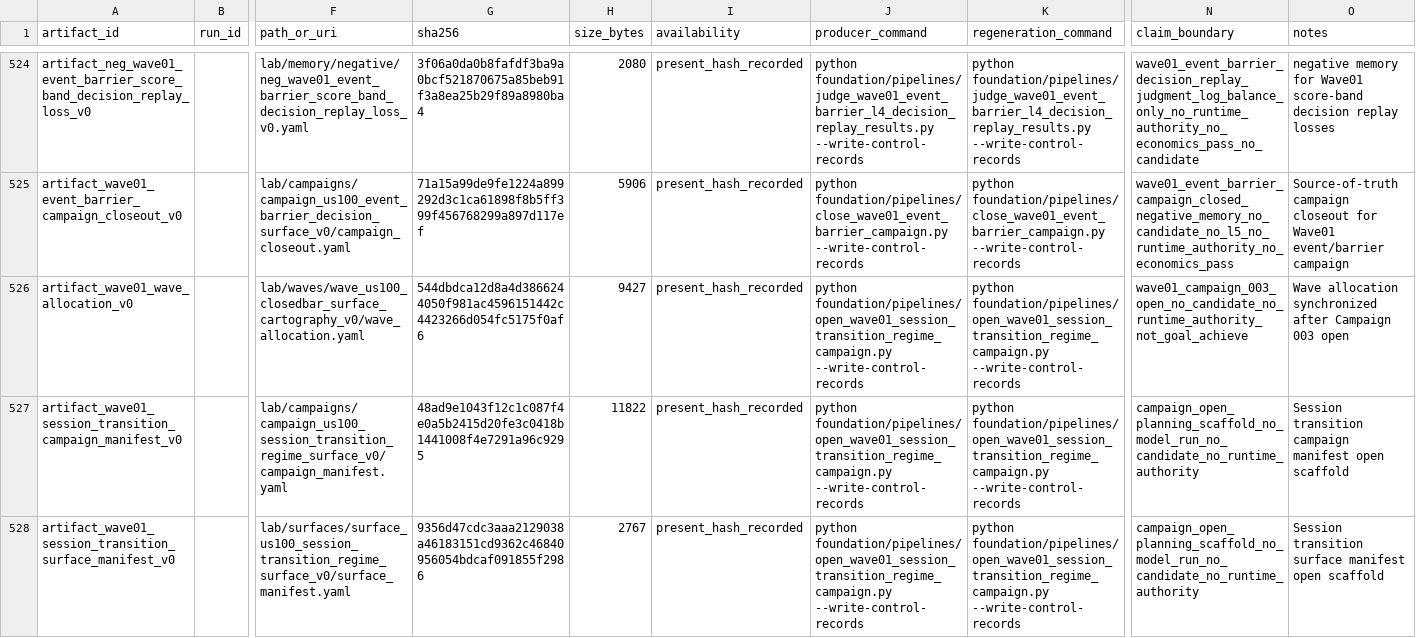
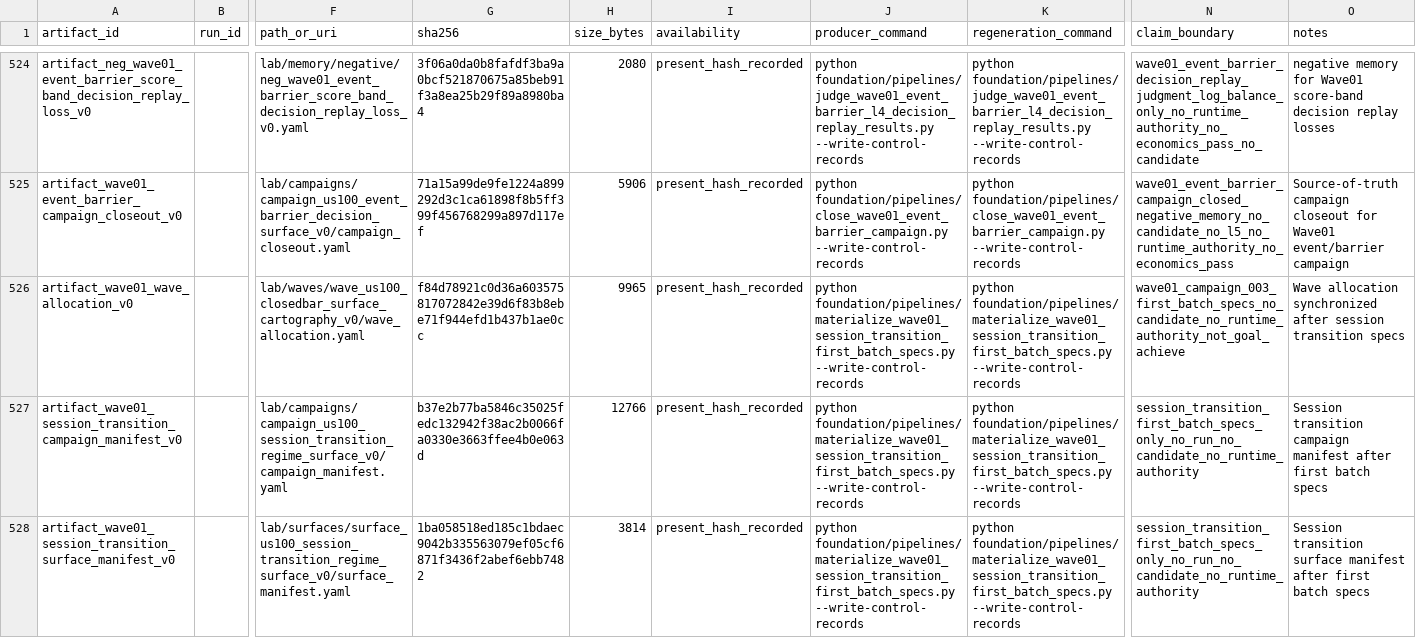
Before and after one commit to Minki-Trader/Project_SpaceSonar_X, a CSV file: docs/registers/artifact_registry.csv, drawn as a sheet; only a part is shown, gaps mark what is left out; the diff covers the shown part only; the diff names each change by its address in the sheet, - before the commit and + after, or states it on an @@ line.

Commit message:
Materialize Wave01 session transition specs

```diff
--- a/docs/registers/artifact_registry.csv
+++ b/docs/registers/artifact_registry.csv
-G526 (sha256): 544dbdca12d8a4d3866244050f981ac4596151442c4423266d054fc5175f0af6
+G526 (sha256): f84d78921c0d36a603575817072842e39d6f83b8ebe71f944efd1b437b1ae0cc
-H526 (size_bytes): 9427
+H526 (size_bytes): 9965
-J526:J528 (producer_command): python foundation/pipelines/open_wave01_session_transition_regime_campaign.py --write-control-records
+J526:J528 (producer_command): python foundation/pipelines/materialize_wave01_session_transition_first_batch_specs.py --write-control-records
-K526:K528 (regeneration_command): python foundation/pipelines/open_wave01_session_transition_regime_campaign.py --write-control-records
+K526:K528 (regeneration_command): python foundation/pipelines/materialize_wave01_session_transition_first_batch_specs.py --write-control-records
-N526 (claim_boundary): wave01_campaign_003_open_no_candidate_no_runtime_authority_not_goal_achieve
+N526 (claim_boundary): wave01_campaign_003_first_batch_specs_no_candidate_no_runtime_authority_not_goal_achieve
-O526 (notes): …synchronized after Campaign 003 open
+O526 (notes): …synchronized after session transition specs
-G527 (sha256): 48ad9e1043f12c1c087f4e0a5b2415d20fe3c0418b1441008f4e7291a96c9295
+G527 (sha256): b37e2b77ba5846c35025fedc132942f38ac2b0066fa0330e3663ffee4b0e063d
-H527 (size_bytes): 11822
+H527 (size_bytes): 12766
-N527:N528 (claim_boundary): campaign_open_planning_scaffold_no_model_run_no_candidate_no_runtime_authority
+N527:N528 (claim_boundary): session_transition_first_batch_specs_only_no_run_no_candidate_no_runtime_authority
-O527 (notes): …campaign manifest open scaffold
+O527 (notes): …campaign manifest after first batch specs
-G528 (sha256): 9356d47cdc3aaa2129038a46183151cd9362c46840956054bdcaf091855f2986
+G528 (sha256): 1ba058518ed185c1bdaec9042b335563079ef05cf6871f3436f2abef6ebb7482
-H528 (size_bytes): 2767
+H528 (size_bytes): 3814
-O528 (notes): …surface manifest open scaffold
+O528 (notes): …surface manifest after first batch specs
```
Also changed, not shown: 5 added rows and 19 edited cells elsewhere in this file, docs/registers/campaign_registry.csv, docs/registers/experiment_surface_registry.csv, 32 other files.
